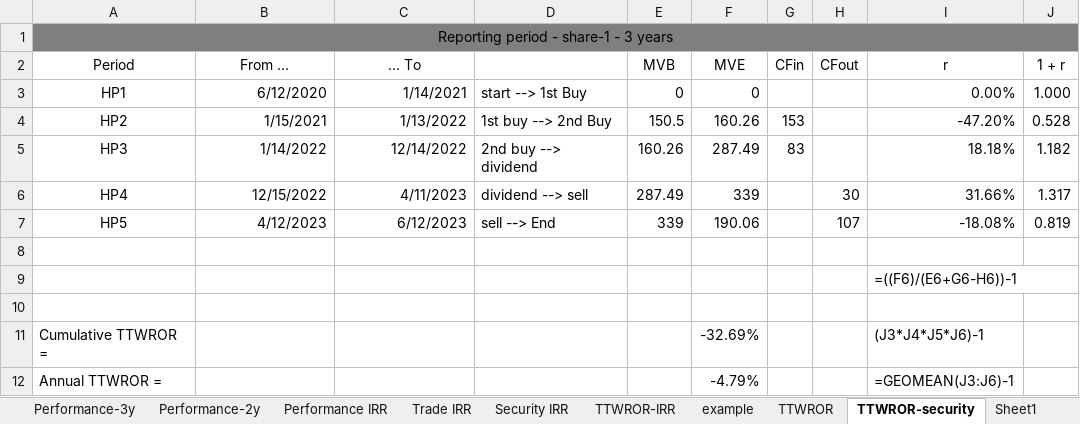
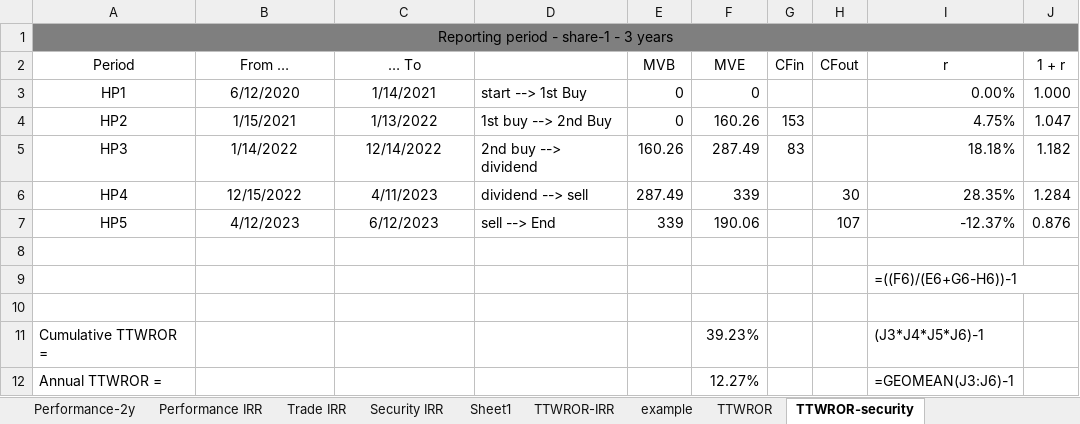
Before and after one commit to portfolio-performance/portfolio-help, an Excel workbook: docs/en/assets/demo-portfolio-03-calculation.xlsx, sheet TTWROR-security, drawn as a sheet; values as stored, in another font and other column widths than the file's, no borders; charts and pictures not drawn; the diff names each change by its address in the sheet, - before the commit and + after, or states it on an @@ line.

```diff
--- a/docs/en/assets/demo-portfolio-03-calculation.xlsx (sheet TTWROR-security)
+++ b/docs/en/assets/demo-portfolio-03-calculation.xlsx (sheet TTWROR-security)
@@ sheet tab order changed: Performance-2y | Performance IRR | Trade IRR | Security IRR | Sheet1 | TTWROR-IRR | example | TTWROR | TTWROR-security @@
-B3:C7 alignment: right
+B3:C7 alignment: center
-E4 (MVB): 150.5
+E4 (MVB): 0
-I4 (r): -47.20%
+I4 (r): 4.75%
-J4 (1 + r): 0.528
+J4 (1 + r): 1.047
-I6 (r): 31.66%
+I6 (r): 28.35%
-J6 (1 + r): 1.317
+J6 (1 + r): 1.284
-I7 (r): -18.08%
+I7 (r): -12.37%
-J7 (1 + r): 0.819
+J7 (1 + r): 0.876
-F11 (MVE): -32.69%
+F11 (MVE): 39.23%
-F12 (MVE): -4.79%
+F12 (MVE): 12.27%
```
Also changed, not shown: sheet Sheet1, sheet Export-entire-portfolio-cleaned, other sheet tabs, formulas that keep their value, charts or pictures, 19 other files.
